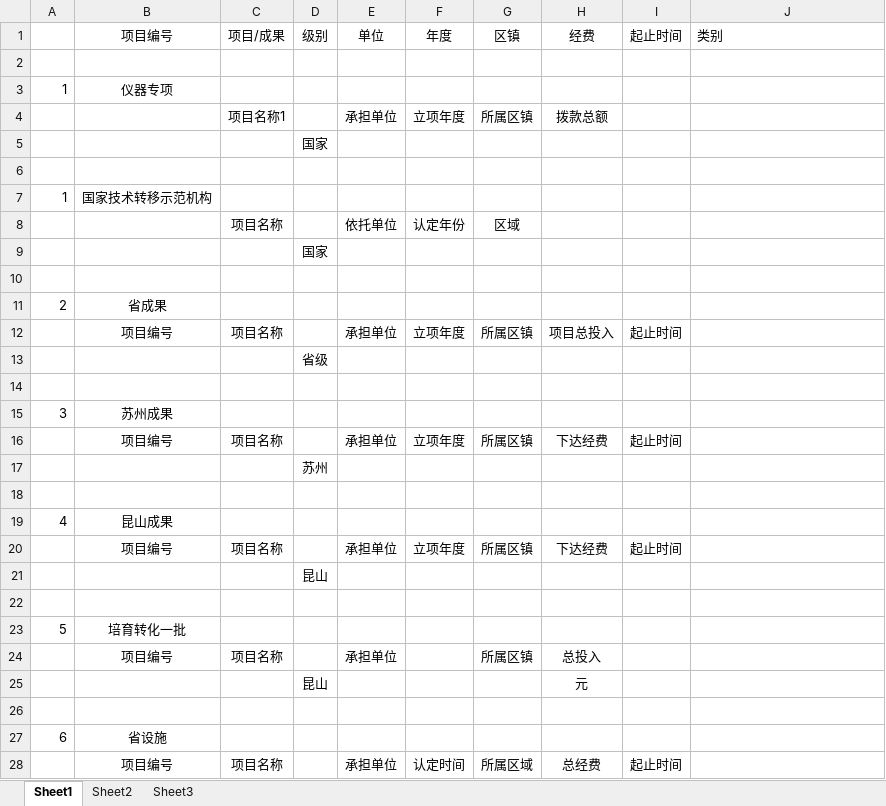
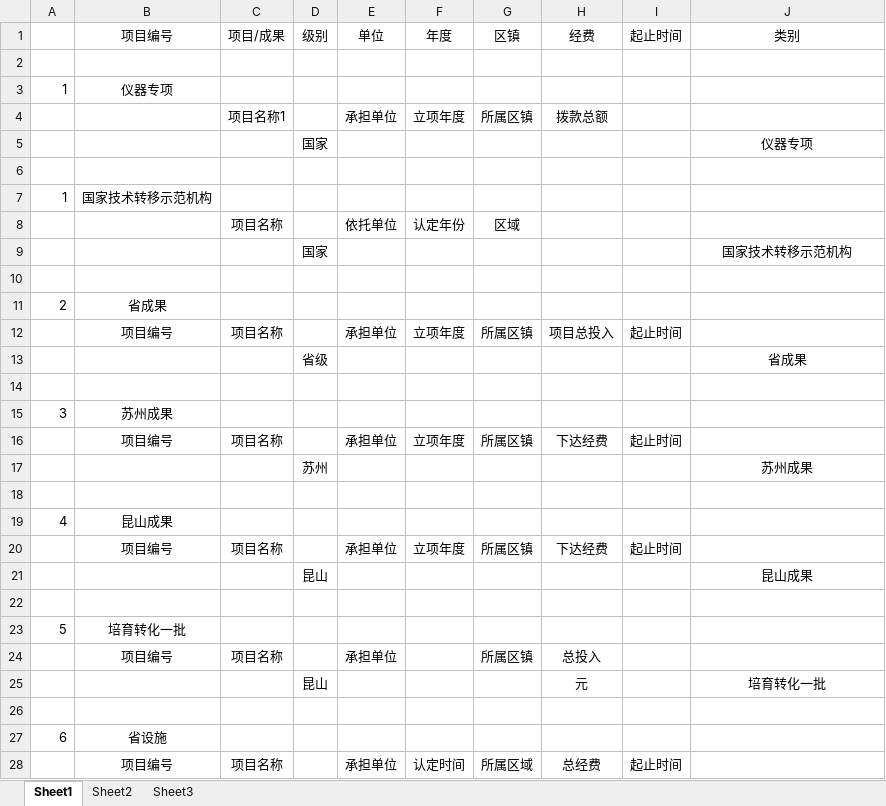
Before and after one commit to reflexzj/dataDisplay, an Excel workbook: dataDisplay/flaskapp/sums_models/analysis/extract/成果科抽取.xlsx, sheet Sheet1, drawn as a sheet; only a part is shown; values as stored, in another font and other column widths than the file's, no borders; the diff covers the shown part only; the diff names each change by its address in the sheet, - before the commit and + after, or states it on an @@ line.

Commit message:
extract method

```diff
--- a/dataDisplay/flaskapp/sums_models/analysis/extract/成果科抽取.xlsx (sheet Sheet1)
+++ b/dataDisplay/flaskapp/sums_models/analysis/extract/成果科抽取.xlsx (sheet Sheet1)
-J1 alignment: left
+J1 alignment: center
-J5: (empty)
+J5: 仪器专项
-J9: (empty)
+J9: 国家技术转移示范机构
-J13: (empty)
+J13: 省成果
-J17: (empty)
+J17: 苏州成果
-J21: (empty)
+J21: 昆山成果
-J25: (empty)
+J25: 培育转化一批
```
Also changed, not shown: 32 edited cells elsewhere in this sheet, dataDisplay/flaskapp/sums_models/analysis/extract/农社科抽取.xlsx, dataDisplay/flaskapp/sums_models/analysis/extract/合作交流科抽取.xlsx, 4 other files.
